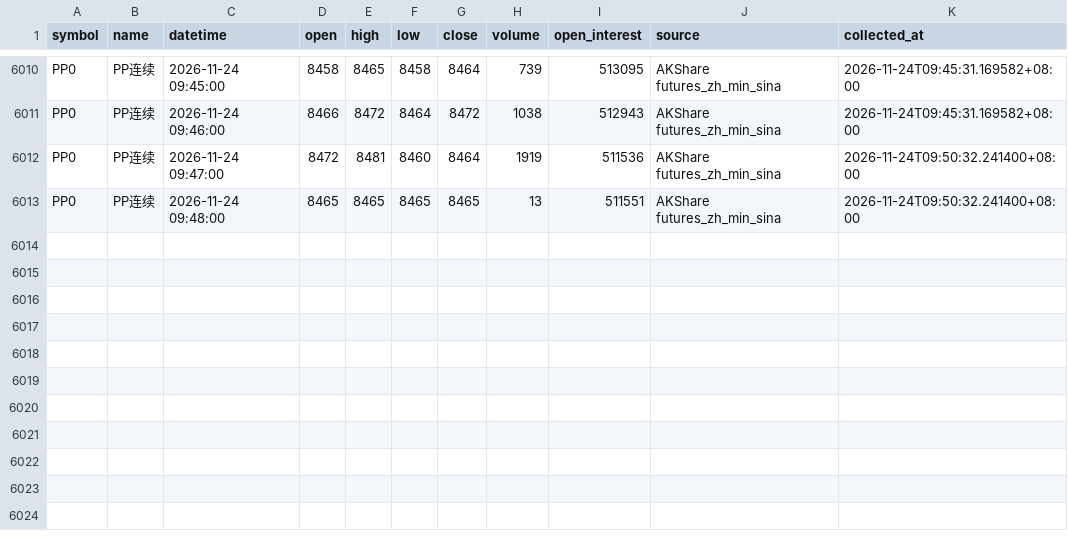
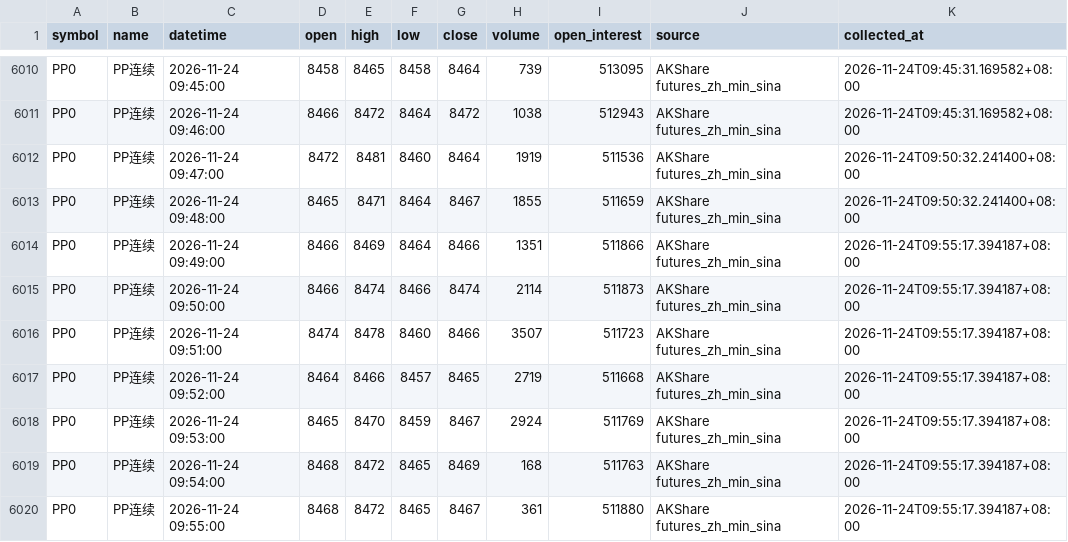
Before and after one commit to luckyjohnlucky/akshare-futures-data, a CSV file: output/PP0_minute_bars.csv, drawn as a sheet; only a part is shown, gaps mark what is left out.

```diff
--- a/output/PP0_minute_bars.csv
+++ b/output/PP0_minute_bars.csv
@@ -6012,2 +6012,9 @@ PP0,PP连续,2026-11-24 09:46:00,8466,8472,8464,8472,1038,512943,AKShare futures
 PP0,PP连续,2026-11-24 09:47:00,8472,8481,8460,8464,1919,511536,AKShare futures_zh_min_sina,2026-11-24T09:50:32.241400+08:00
-PP0,PP连续,2026-11-24 09:48:00,8465,8465,8465,8465,13,511551,AKShare futures_zh_min_sina,2026-11-24T09:50:32.241400+08:00
+PP0,PP连续,2026-11-24 09:48:00,8465,8471,8464,8467,1855,511659,AKShare futures_zh_min_sina,2026-11-24T09:50:32.241400+08:00
+PP0,PP连续,2026-11-24 09:49:00,8466,8469,8464,8466,1351,511866,AKShare futures_zh_min_sina,2026-11-24T09:55:17.394187+08:00
+PP0,PP连续,2026-11-24 09:50:00,8466,8474,8466,8474,2114,511873,AKShare futures_zh_min_sina,2026-11-24T09:55:17.394187+08:00
+PP0,PP连续,2026-11-24 09:51:00,8474,8478,8460,8466,3507,511723,AKShare futures_zh_min_sina,2026-11-24T09:55:17.394187+08:00
+PP0,PP连续,2026-11-24 09:52:00,8464,8466,8457,8465,2719,511668,AKShare futures_zh_min_sina,2026-11-24T09:55:17.394187+08:00
+PP0,PP连续,2026-11-24 09:53:00,8465,8470,8459,8467,2924,511769,AKShare futures_zh_min_sina,2026-11-24T09:55:17.394187+08:00
+PP0,PP连续,2026-11-24 09:54:00,8468,8472,8465,8469,168,511763,AKShare futures_zh_min_sina,2026-11-24T09:55:17.394187+08:00
+PP0,PP连续,2026-11-24 09:55:00,8468,8472,8465,8467,361,511880,AKShare futures_zh_min_sina,2026-11-24T09:55:17.394187+08:00
```
Also changed, not shown: output/HC0_minute_bars.csv, output/MA0_minute_bars.csv, 6 other files.
